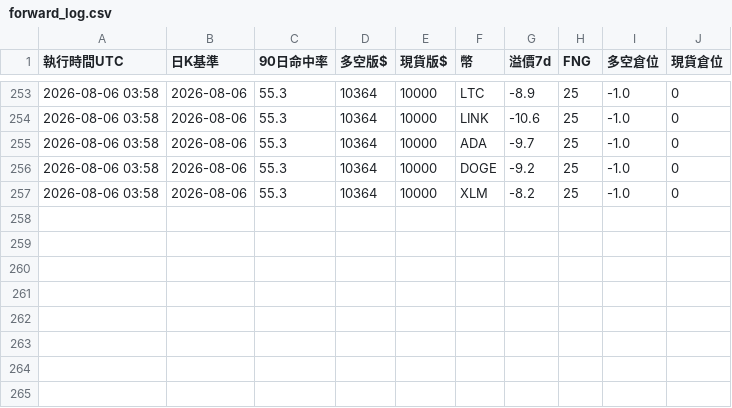
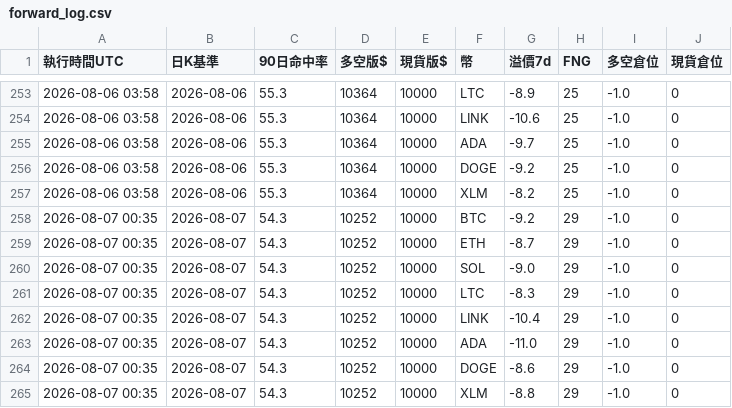
Before and after one commit to pidasin/crypto_forward, a CSV file: forward_log.csv, drawn as a sheet; only a part is shown, gaps mark what is left out; the diff names each change by its address in the sheet, - before the commit and + after, or states it on an @@ line.

```diff
--- a/forward_log.csv
+++ b/forward_log.csv
+row 258: 2026-08-07 00:35 | 2026-08-07 | 54.3 | 10252 | 10000 | BTC | -9.2 | 29 | -1.0 | 0
+row 259: 2026-08-07 00:35 | 2026-08-07 | 54.3 | 10252 | 10000 | ETH | -8.7 | 29 | -1.0 | 0
+row 260: 2026-08-07 00:35 | 2026-08-07 | 54.3 | 10252 | 10000 | SOL | -9.0 | 29 | -1.0 | 0
+row 261: 2026-08-07 00:35 | 2026-08-07 | 54.3 | 10252 | 10000 | LTC | -8.3 | 29 | -1.0 | 0
+row 262: 2026-08-07 00:35 | 2026-08-07 | 54.3 | 10252 | 10000 | LINK | -10.4 | 29 | -1.0 | 0
+row 263: 2026-08-07 00:35 | 2026-08-07 | 54.3 | 10252 | 10000 | ADA | -11.0 | 29 | -1.0 | 0
+row 264: 2026-08-07 00:35 | 2026-08-07 | 54.3 | 10252 | 10000 | DOGE | -8.6 | 29 | -1.0 | 0
+row 265: 2026-08-07 00:35 | 2026-08-07 | 54.3 | 10252 | 10000 | XLM | -8.8 | 29 | -1.0 | 0
```
